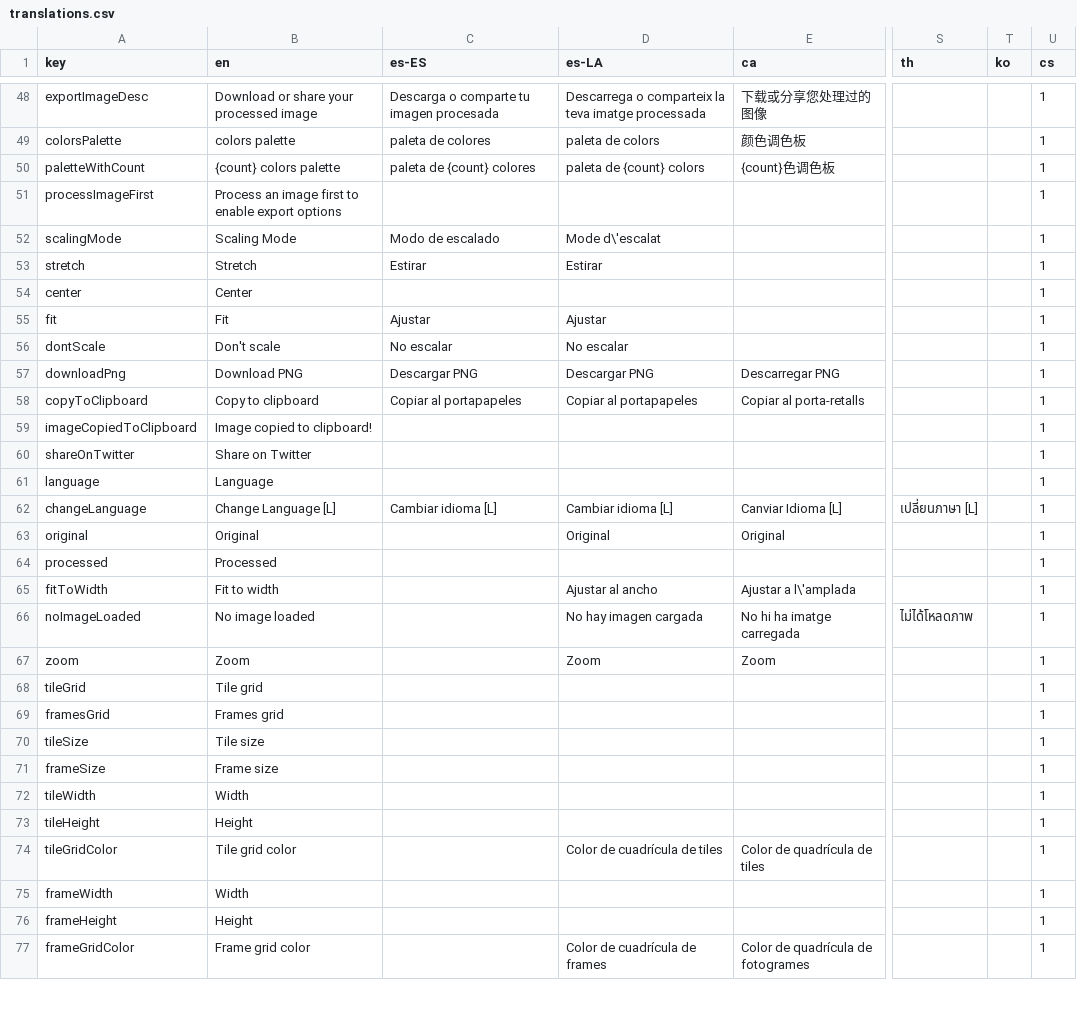
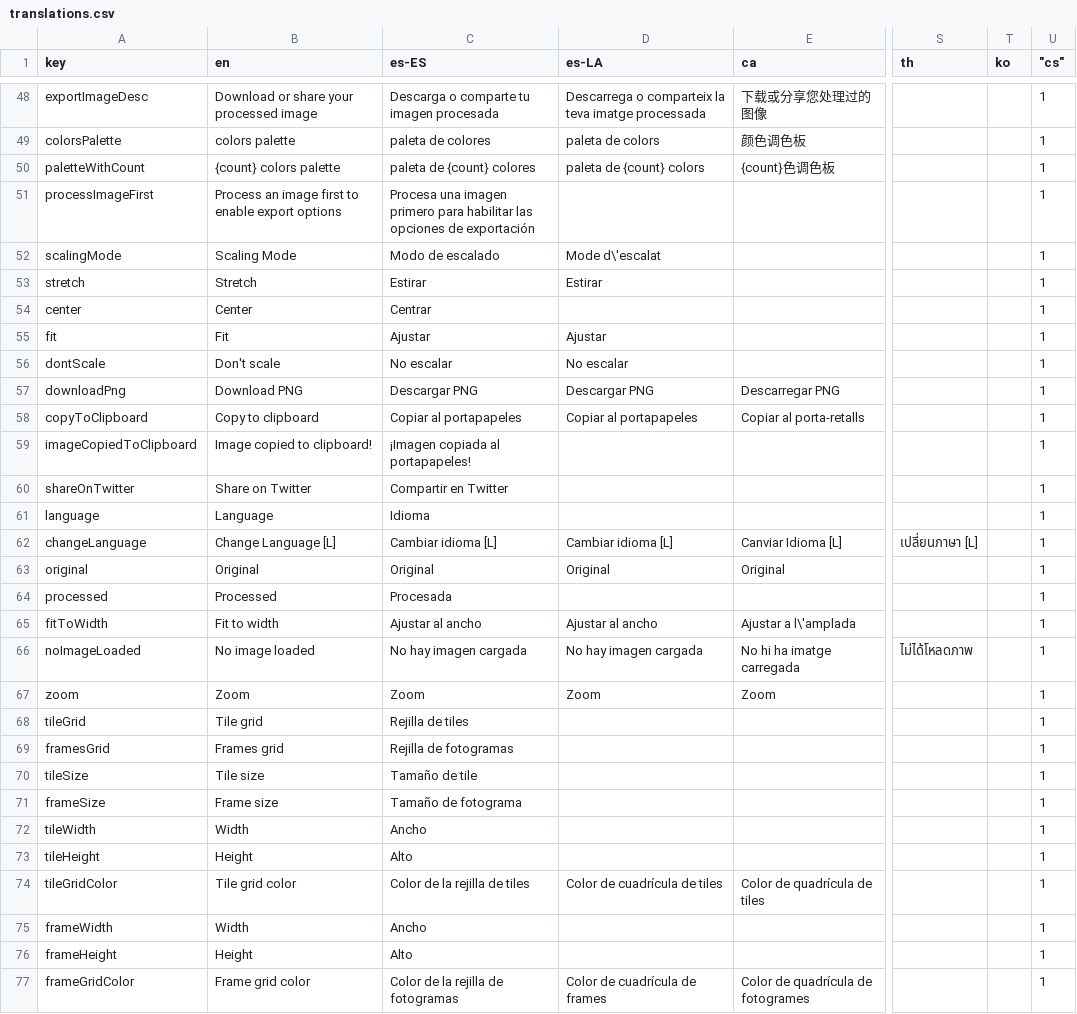
Before and after one commit to Anarkade/deliaxe-paint, a CSV file: src/locales/translations.csv, drawn as a sheet; only a part is shown, gaps mark what is left out; the diff covers the shown part only; the diff names each change by its address in the sheet, - before the commit and + after, or states it on an @@ line.

Commit message:
i18n(es-ES): apply manual Spanish translations

```diff
--- a/src/locales/translations.csv
+++ b/src/locales/translations.csv
-U1: cs
+U1: "cs"
-C51 (es-ES): (empty)
+C51 (es-ES): Procesa una imagen primero para habilitar las opciones de exportación
-C54 (es-ES): (empty)
+C54 (es-ES): Centrar
-C59 (es-ES): (empty)
+C59 (es-ES): ¡Imagen copiada al portapapeles!
-C60 (es-ES): (empty)
+C60 (es-ES): Compartir en Twitter
-C61 (es-ES): (empty)
+C61 (es-ES): Idioma
-C63 (es-ES): (empty)
+C63 (es-ES): Original
-C64 (es-ES): (empty)
+C64 (es-ES): Procesada
-C65 (es-ES): (empty)
+C65 (es-ES): Ajustar al ancho
-C66 (es-ES): (empty)
+C66 (es-ES): No hay imagen cargada
-C67 (es-ES): (empty)
+C67 (es-ES): Zoom
-C68 (es-ES): (empty)
+C68 (es-ES): Rejilla de tiles
-C69 (es-ES): (empty)
+C69 (es-ES): Rejilla de fotogramas
-C70 (es-ES): (empty)
+C70 (es-ES): Tamaño de tile
-C71 (es-ES): (empty)
+C71 (es-ES): Tamaño de fotograma
-C72 (es-ES): (empty)
+C72 (es-ES): Ancho
-C73 (es-ES): (empty)
+C73 (es-ES): Alto
-C74 (es-ES): (empty)
+C74 (es-ES): Color de la rejilla de tiles
-C75 (es-ES): (empty)
+C75 (es-ES): Ancho
-C76 (es-ES): (empty)
+C76 (es-ES): Alto
-C77 (es-ES): (empty)
+C77 (es-ES): Color de la rejilla de fotogramas
```
Also changed, not shown: 163 edited cells elsewhere in this file.
